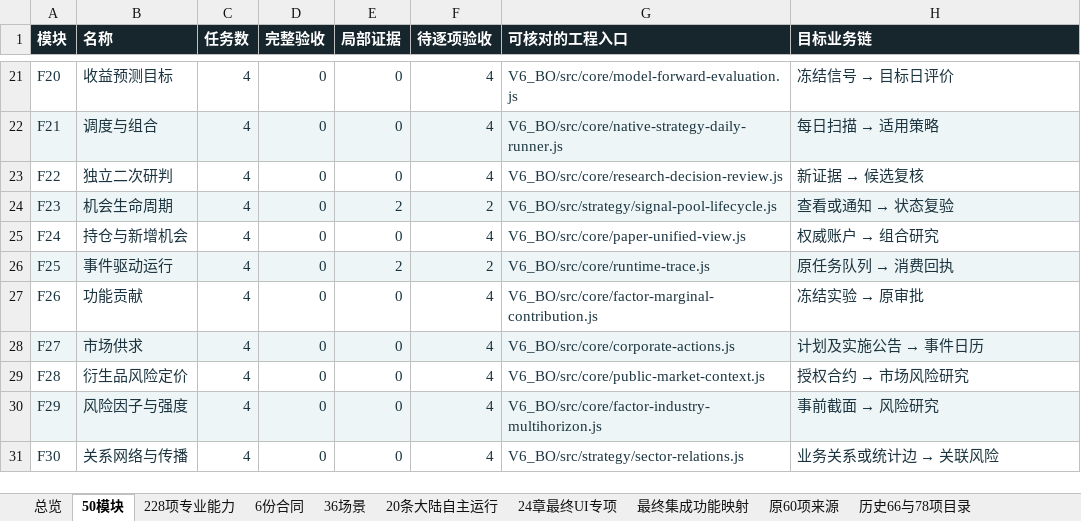
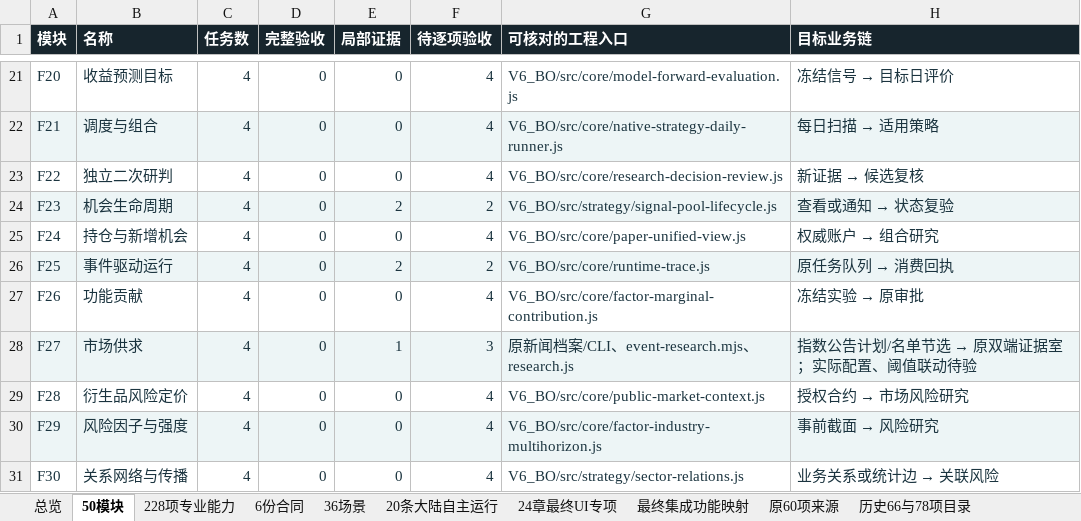
Before and after one commit to solviq87-cpu/v6-stock-system, an Excel workbook: docs/fayo-professional/deliverables/checklist.xlsx, sheet 50模块, drawn as a sheet; only a part is shown, gaps mark what is left out; values as stored, in another font and other column widths than the file's, no borders; the diff names each change by its address in the sheet, - before the commit and + after, or states it on an @@ line.

```diff
--- a/docs/fayo-professional/deliverables/checklist.xlsx (sheet 50模块)
+++ b/docs/fayo-professional/deliverables/checklist.xlsx (sheet 50模块)
-E28 (局部证据): 0
+E28 (局部证据): 1
-F28 (待逐项验收): 4
+F28 (待逐项验收): 3
-G28 (可核对的工程入口): V6_BO/src/core/corporate-actions.js
+G28 (可核对的工程入口): 原新闻档案/CLI、event-research.mjs、research.js
@@ H28 (目标业务链): 计划及实施公告 → 事件日历 → 指数公告计划/名单节选 → 原双端证据室；实际配置、阈值联动待验 @@
```
Also changed, not shown: sheet 228项专业能力, sheet 总览, 4 other files.
